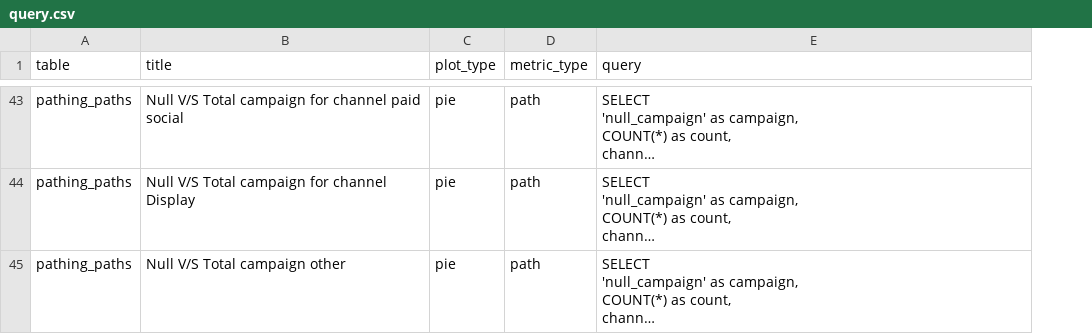
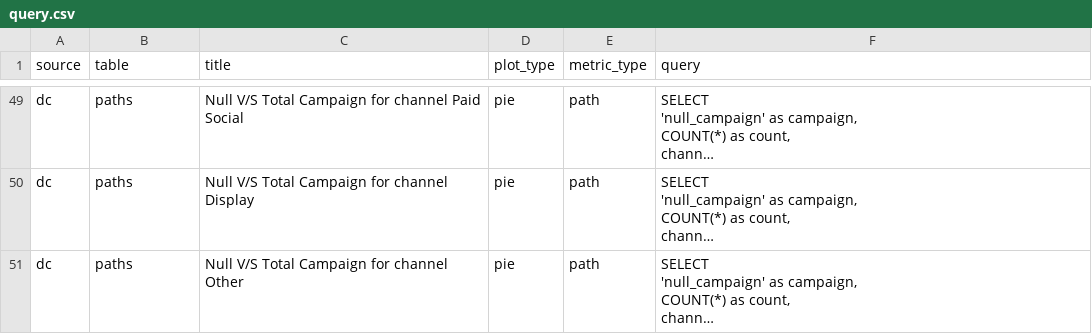
Before and after one commit to rgantidl/oh-data-alerts, a CSV file: inputs/query.csv, drawn as a sheet; only a part is shown, gaps mark what is left out; long unchanged cells end in …; addresses are those after the commit; the diff covers the shown part only; the diff names each change by its address in the sheet, - before the commit and + after, or states it on an @@ line.

```diff
--- a/inputs/query.csv
+++ b/inputs/query.csv
+column A (source), rows 49-51: all dc
-B49:B51 (table): pathing_paths
+B49:B51 (table): paths
-C49 (title): …V/S Total campaign for channel paid social
+C49 (title): …V/S Total Campaign for channel Paid Social
-C50 (title): Null V/S Total campaign for channel Display
+C50 (title): Null V/S Total Campaign for channel Display
-C51 (title): Null V/S Total campaign other
+C51 (title): Null V/S Total Campaign for channel Other
```
Also changed, not shown: 6 added rows and 59 edited cells elsewhere in this file, 6 other files.
